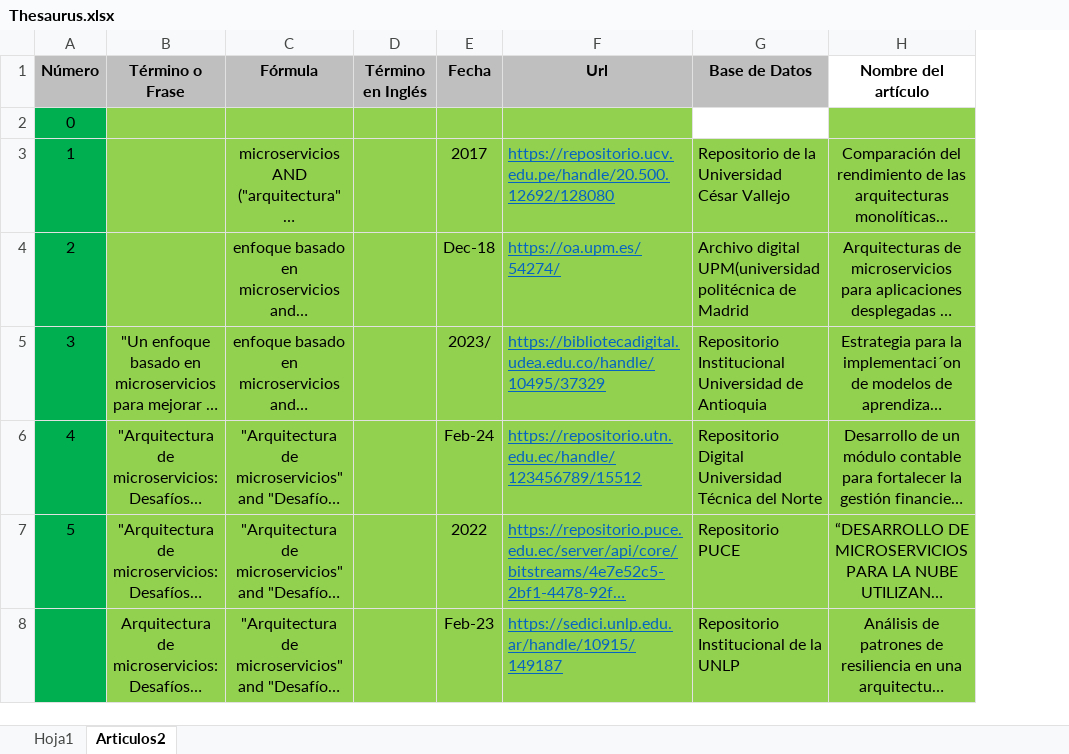
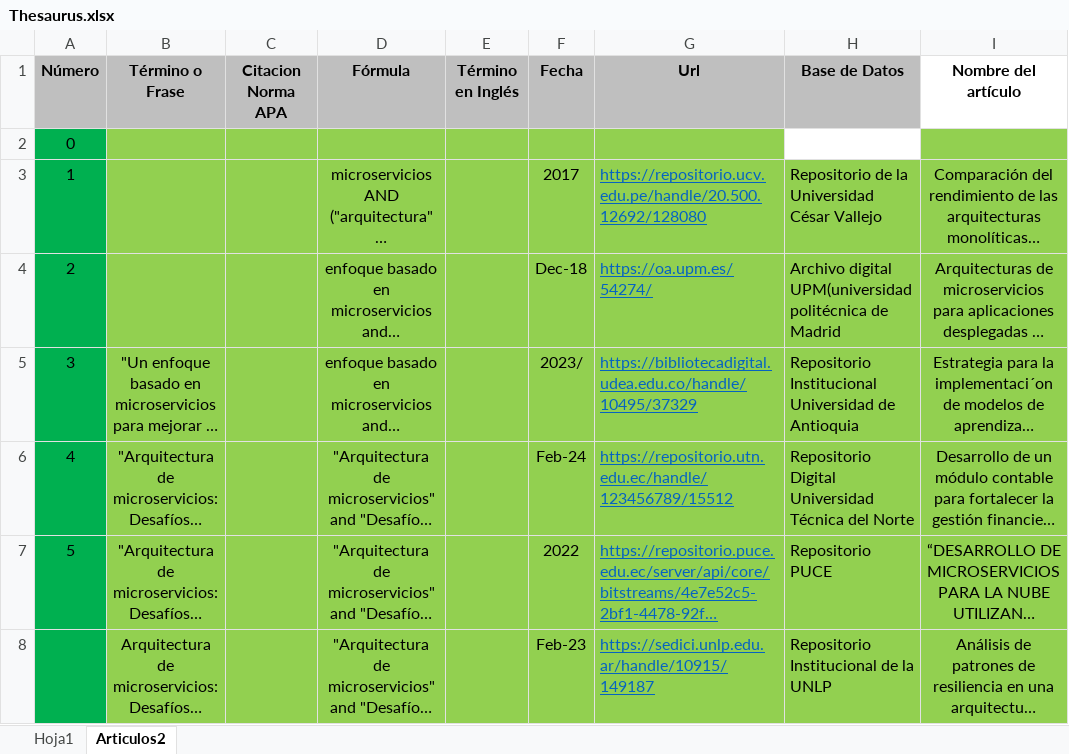
Before and after one commit to MarRepositorySENA/complementario-3125033, an Excel workbook: Thesaurus.xlsx, sheet Articulos2, drawn as a sheet; only a part is shown; long unchanged cells end in …; values as stored, in another font and other column widths than the file's, no borders; the diff covers the shown part only; the diff names each change by its address in the sheet, - before the commit and + after, or states it on an @@ line.

```diff
--- a/Thesaurus.xlsx (sheet Articulos2)
+++ b/Thesaurus.xlsx (sheet Articulos2)
+column C (Citacion Norma APA), empty
```
Also changed, not shown: 1 edited cell elsewhere in this sheet, sheet Hoja1, 21 other files.
